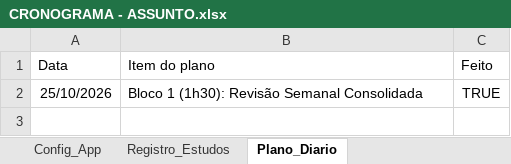
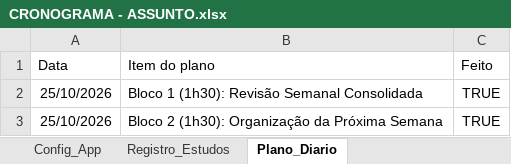
Before and after one commit to cristielesilva/dashboard-estudos, an Excel workbook: CRONOGRAMA - ASSUNTO.xlsx, sheet Plano_Diario, drawn as a sheet; values as stored, in another font and other column widths than the file's, no borders; the diff names each change by its address in the sheet, - before the commit and + after, or states it on an @@ line.

Commit message:
Atualiza CRONOGRAMA - ASSUNTO.xlsx pelo dashboard

```diff
--- a/CRONOGRAMA - ASSUNTO.xlsx (sheet Plano_Diario)
+++ b/CRONOGRAMA - ASSUNTO.xlsx (sheet Plano_Diario)
+row 3: 25/10/2026 | Bloco 2 (1h30): Organização da Próxima Semana | TRUE
```
